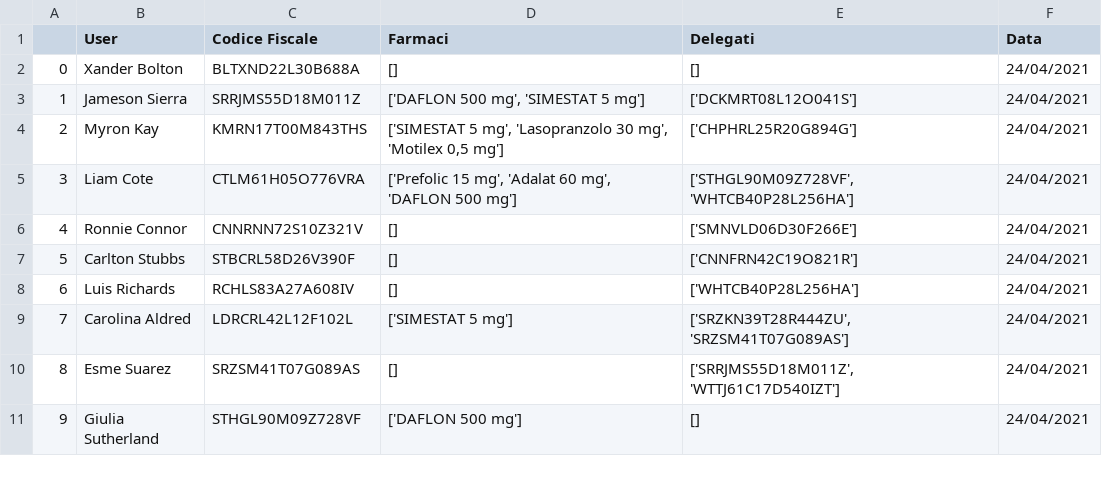
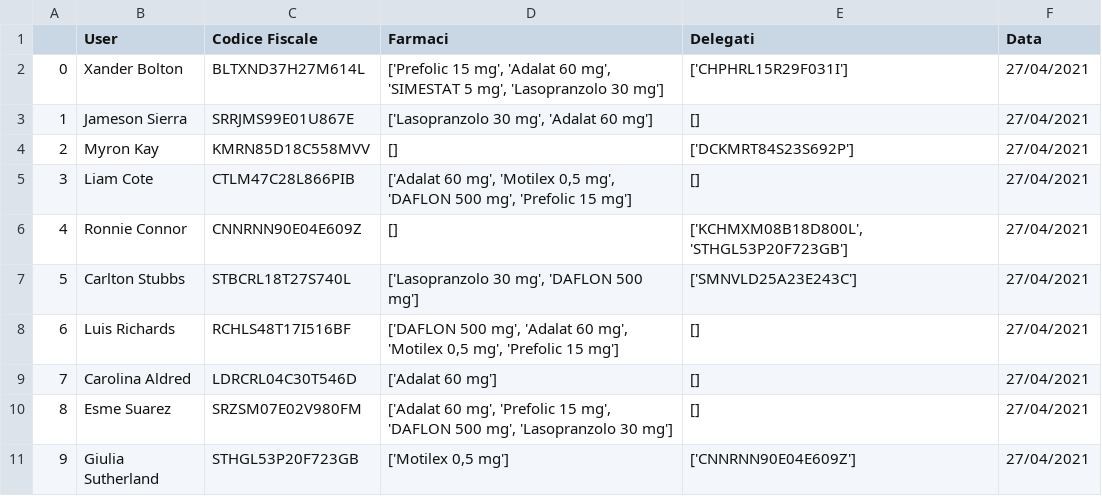
Before and after one commit to s1662104/BiometricSystems, a CSV file: dataset_user.csv, drawn as a sheet; only a part is shown; the diff covers the shown part only.

```diff
--- a/dataset_user.csv
+++ b/dataset_user.csv
@@ -1,11 +1,11 @@
 ,User,Codice Fiscale,Farmaci,Delegati,Data
-0,Xander Bolton,BLTXND22L30B688A,[],[],24/04/2021
-1,Jameson Sierra,SRRJMS55D18M011Z,"['DAFLON 500 mg', 'SIMESTAT 5 mg']",['DCKMRT08L12O041S'],24/04/2021
-2,Myron Kay,KMRN17T00M843THS,"['SIMESTAT 5 mg', 'Lasopranzolo 30 mg', 'Motilex 0,5 mg']",['CHPHRL25R20G894G'],24/04/2021
-3,Liam Cote,CTLM61H05O776VRA,"['Prefolic 15 mg', 'Adalat 60 mg', 'DAFLON 500 mg']","['STHGL90M09Z728VF', 'WHTCB40P28L256HA']",24/04/2021
-4,Ronnie Connor,CNNRNN72S10Z321V,[],['SMNVLD06D30F266E'],24/04/2021
-5,Carlton Stubbs,STBCRL58D26V390F,[],['CNNFRN42C19O821R'],24/04/2021
-6,Luis Richards,RCHLS83A27A608IV,[],['WHTCB40P28L256HA'],24/04/2021
-7,Carolina Aldred,LDRCRL42L12F102L,['SIMESTAT 5 mg'],"['SRZKN39T28R444ZU', 'SRZSM41T07G089AS']",24/04/2021
-8,Esme Suarez,SRZSM41T07G089AS,[],"['SRRJMS55D18M011Z', 'WTTJ61C17D540IZT']",24/04/2021
-9,Giulia Sutherland,STHGL90M09Z728VF,['DAFLON 500 mg'],[],24/04/2021
+0,Xander Bolton,BLTXND37H27M614L,"['Prefolic 15 mg', 'Adalat 60 mg', 'SIMESTAT 5 mg', 'Lasopranzolo 30 mg']",['CHPHRL15R29F031I'],27/04/2021
+1,Jameson Sierra,SRRJMS99E01U867E,"['Lasopranzolo 30 mg', 'Adalat 60 mg']",[],27/04/2021
+2,Myron Kay,KMRN85D18C558MVV,[],['DCKMRT84S23S692P'],27/04/2021
+3,Liam Cote,CTLM47C28L866PIB,"['Adalat 60 mg', 'Motilex 0,5 mg', 'DAFLON 500 mg', 'Prefolic 15 mg']",[],27/04/2021
+4,Ronnie Connor,CNNRNN90E04E609Z,[],"['KCHMXM08B18D800L', 'STHGL53P20F723GB']",27/04/2021
+5,Carlton Stubbs,STBCRL18T27S740L,"['Lasopranzolo 30 mg', 'DAFLON 500 mg']",['SMNVLD25A23E243C'],27/04/2021
+6,Luis Richards,RCHLS48T17I516BF,"['DAFLON 500 mg', 'Adalat 60 mg', 'Motilex 0,5 mg', 'Prefolic 15 mg']",[],27/04/2021
+7,Carolina Aldred,LDRCRL04C30T546D,['Adalat 60 mg'],[],27/04/2021
+8,Esme Suarez,SRZSM07E02V980FM,"['Adalat 60 mg', 'Prefolic 15 mg', 'DAFLON 500 mg', 'Lasopranzolo 30 mg']",[],27/04/2021
+9,Giulia Sutherland,STHGL53P20F723GB,"['Motilex 0,5 mg']",['CNNRNN90E04E609Z'],27/04/2021
```
Also changed, not shown: 1 added row and 70 edited cells elsewhere in this file, 1 other file.
